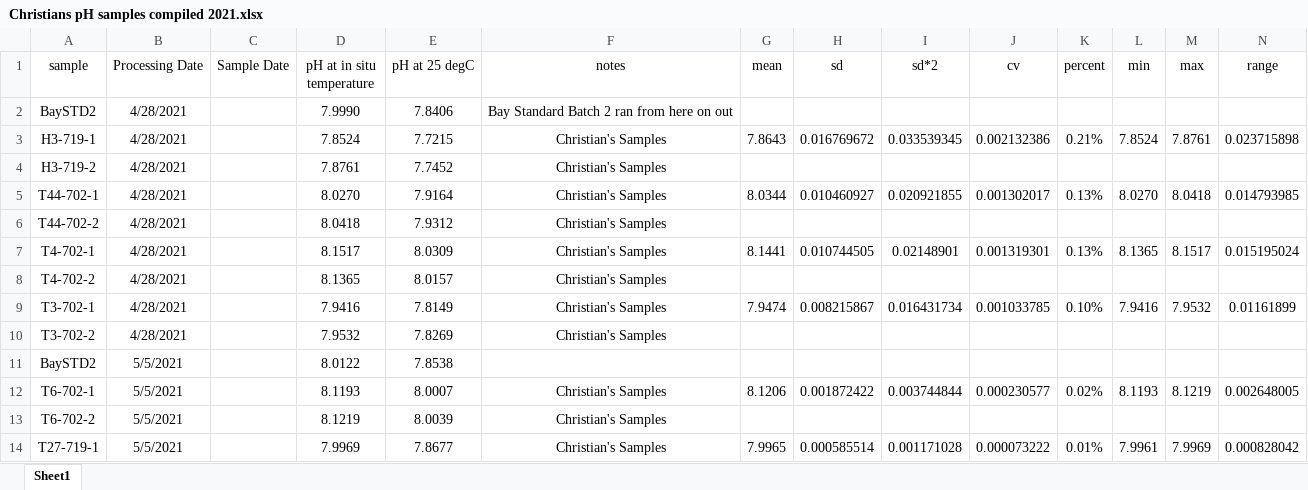
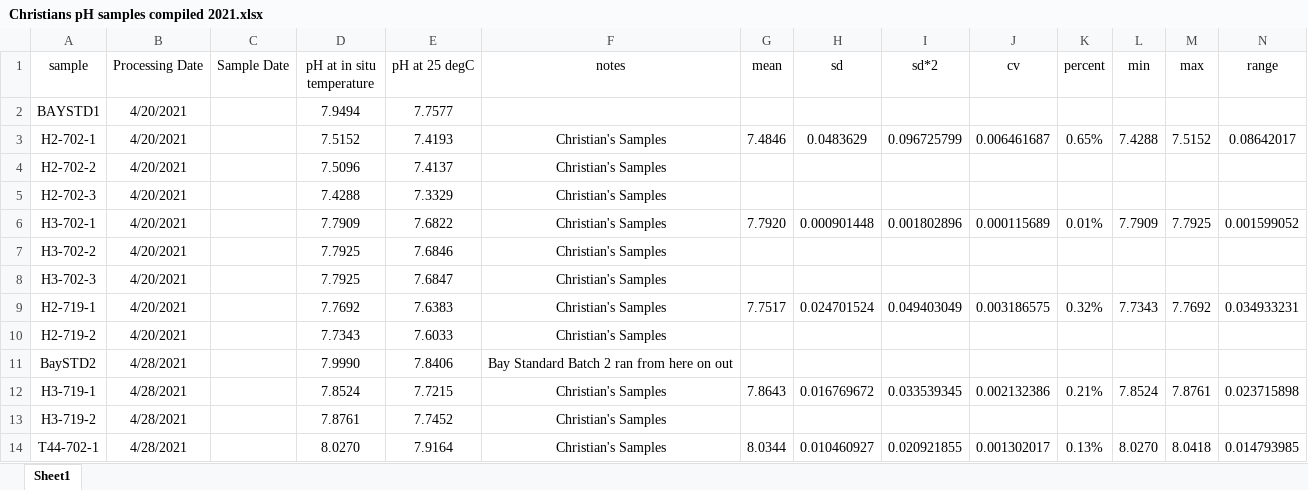
Before and after one commit to rye-tech/2021-season-summary, an Excel workbook: check sample work/christians samples 2021/pH/Christians pH samples compiled 2021.xlsx, sheet Sheet1, drawn as a sheet; only a part is shown; the shorter side is filled out with more unchanged rows; values as stored, in another font and other column widths than the file's, no borders; the diff names each change by its address in the sheet, - before the commit and + after, or states it on an @@ line.

Commit message:
Updated Christian's pH compiled samples
I missed the samples from 4/20/2021 by accident so added them in now

```diff
--- a/check sample work/christians samples 2021/pH/Christians pH samples compiled 2021.xlsx (sheet Sheet1)
+++ b/check sample work/christians samples 2021/pH/Christians pH samples compiled 2021.xlsx (sheet Sheet1)
+row 2: BAYSTD1 | 4/20/2021 |  | 7.9494 | 7.7577
+row 3: H2-702-1 | 4/20/2021 |  | 7.5152 | 7.4193 | Christian's Samples | 7.4846 | 0.0483629 | 0.096725799 | 0.006461687 | 0.65% | 7.4288 | 7.5152 | 0.08642017
+row 4: H2-702-2 | 4/20/2021 |  | 7.5096 | 7.4137 | Christian's Samples
+row 5: H2-702-3 | 4/20/2021 |  | 7.4288 | 7.3329 | Christian's Samples
+row 6: H3-702-1 | 4/20/2021 |  | 7.7909 | 7.6822 | Christian's Samples | 7.7920 | 0.000901448 | 0.001802896 | 0.000115689 | 0.01% | 7.7909 | 7.7925 | 0.001599052
+row 7: H3-702-2 | 4/20/2021 |  | 7.7925 | 7.6846 | Christian's Samples
+row 8: H3-702-3 | 4/20/2021 |  | 7.7925 | 7.6847 | Christian's Samples
+row 9: H2-719-1 | 4/20/2021 |  | 7.7692 | 7.6383 | Christian's Samples | 7.7517 | 0.024701524 | 0.049403049 | 0.003186575 | 0.32% | 7.7343 | 7.7692 | 0.034933231
+row 10: H2-719-2 | 4/20/2021 |  | 7.7343 | 7.6033 | Christian's Samples
```
